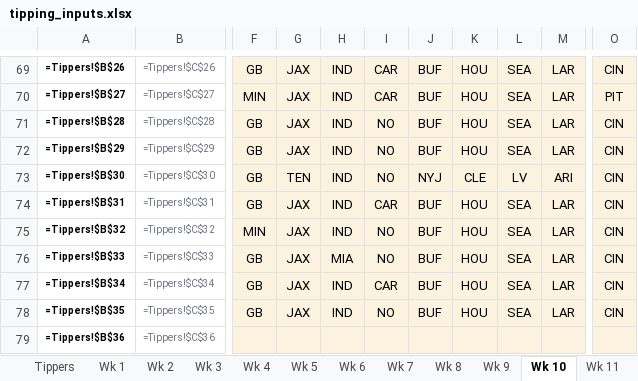
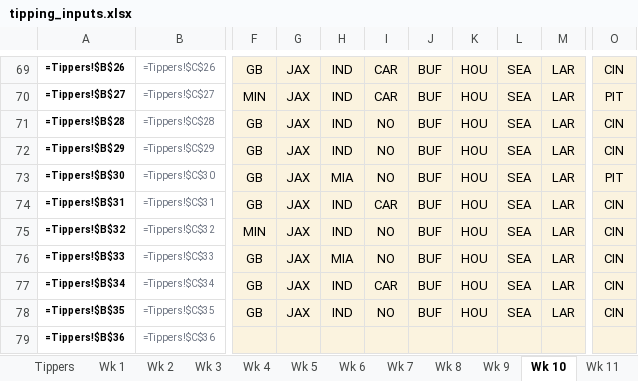
Before and after one commit to THOMASNOONAN155/tios-data, an Excel workbook: nfl-model/inputs/tipping_inputs.xlsx, sheet Wk 10, drawn as a sheet; only a part is shown, gaps mark what is left out; values as stored, in another font and other column widths than the file's, no borders; formulas without a stored value are shown as written; the diff names each change by its address in the sheet, - before the commit and + after, or states it on an @@ line.

```diff
--- a/nfl-model/inputs/tipping_inputs.xlsx (sheet Wk 10)
+++ b/nfl-model/inputs/tipping_inputs.xlsx (sheet Wk 10)
-G73: TEN
+G73: JAX
-H73: IND
+H73: MIA
-J73: NYJ
+J73: BUF
-K73: CLE
+K73: HOU
-L73: LV
+L73: SEA
-M73: ARI
+M73: LAR
-O73: CIN
+O73: PIT
```
Also changed, not shown: sheet Wk 11, sheet Wk 9, sheet Wk 7, nfl-model/output/NFL_Model_2026.xlsx, 1 other file.
